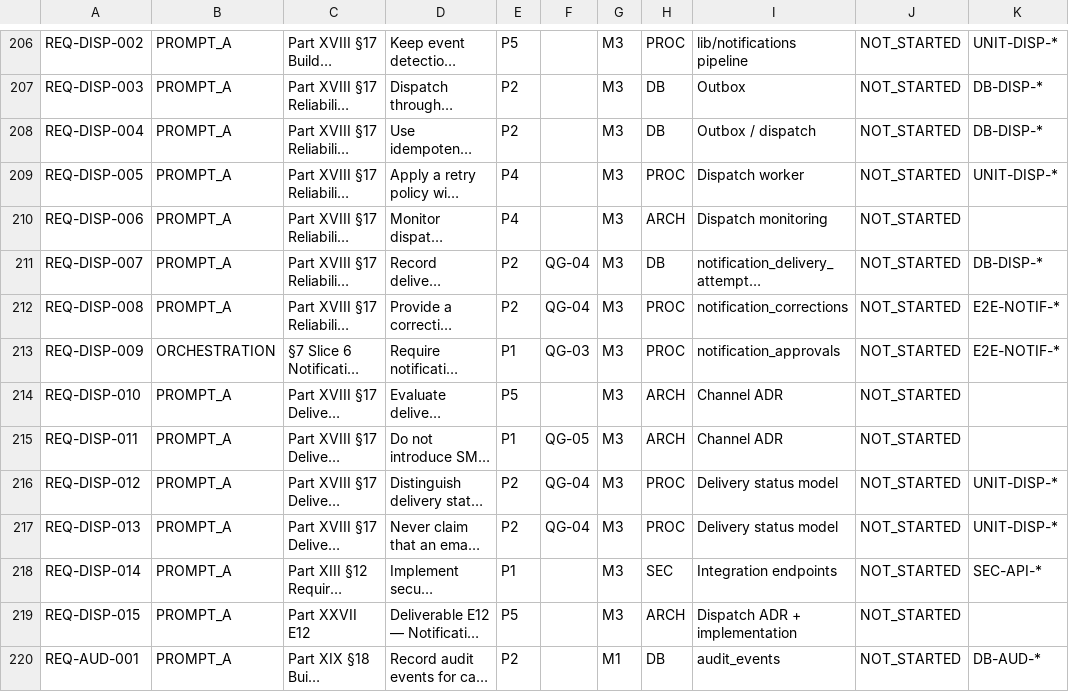
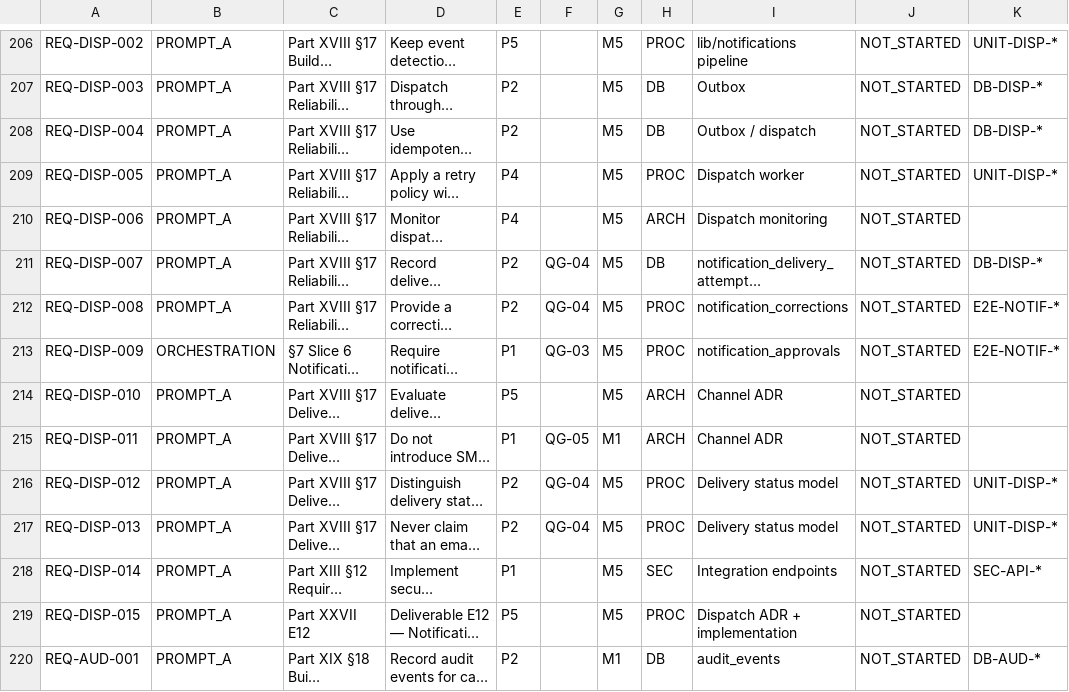
Before and after one commit to mh1m1m/CDF_Notification_Generator, a CSV file: docs/REQUIREMENTS_REGISTER.csv, drawn as a sheet; only a part is shown, gaps mark what is left out; long unchanged cells end in …; the diff covers the shown part only; the diff names each change by its address in the sheet, - before the commit and + after, or states it on an @@ line.

```diff
--- a/docs/REQUIREMENTS_REGISTER.csv
+++ b/docs/REQUIREMENTS_REGISTER.csv
-G206:G214: M3
+G206:G214: M5
-G215: M3
+G215: M1
-G216:G219: M3
+G216:G219: M5
-H219: ARCH
+H219: PROC
```
Also changed, not shown: 111 edited cells elsewhere in this file, 3 other files.
